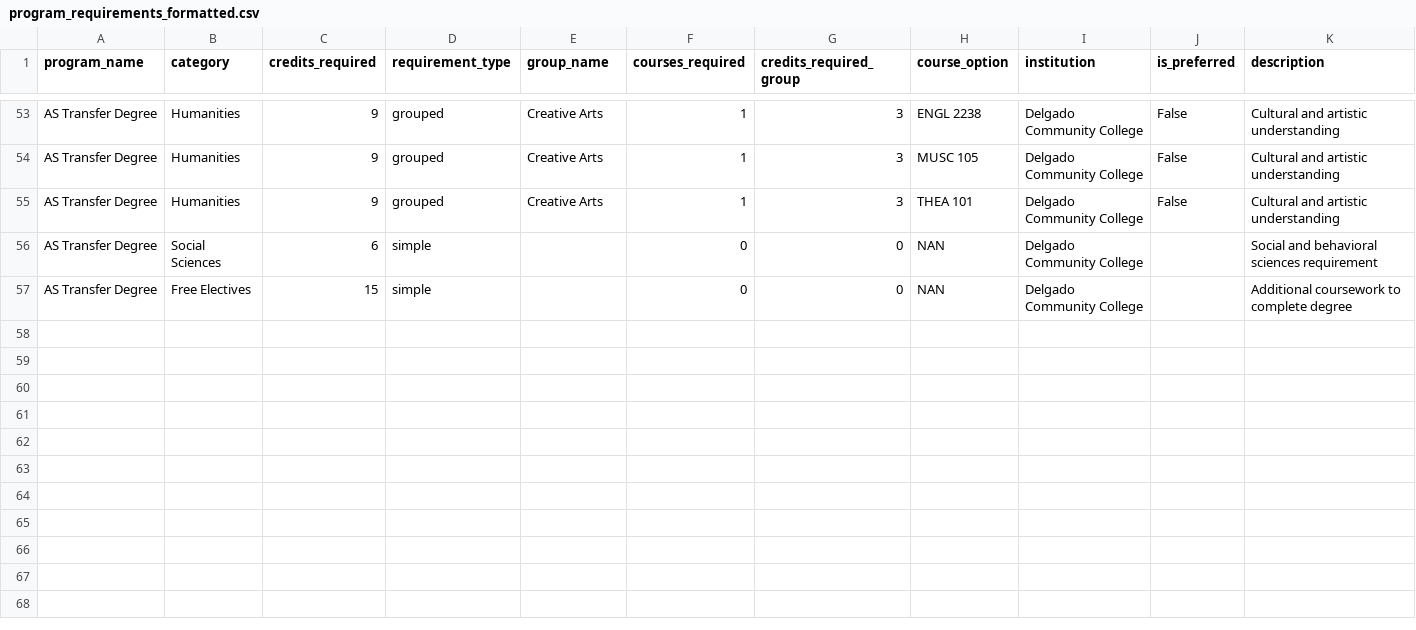
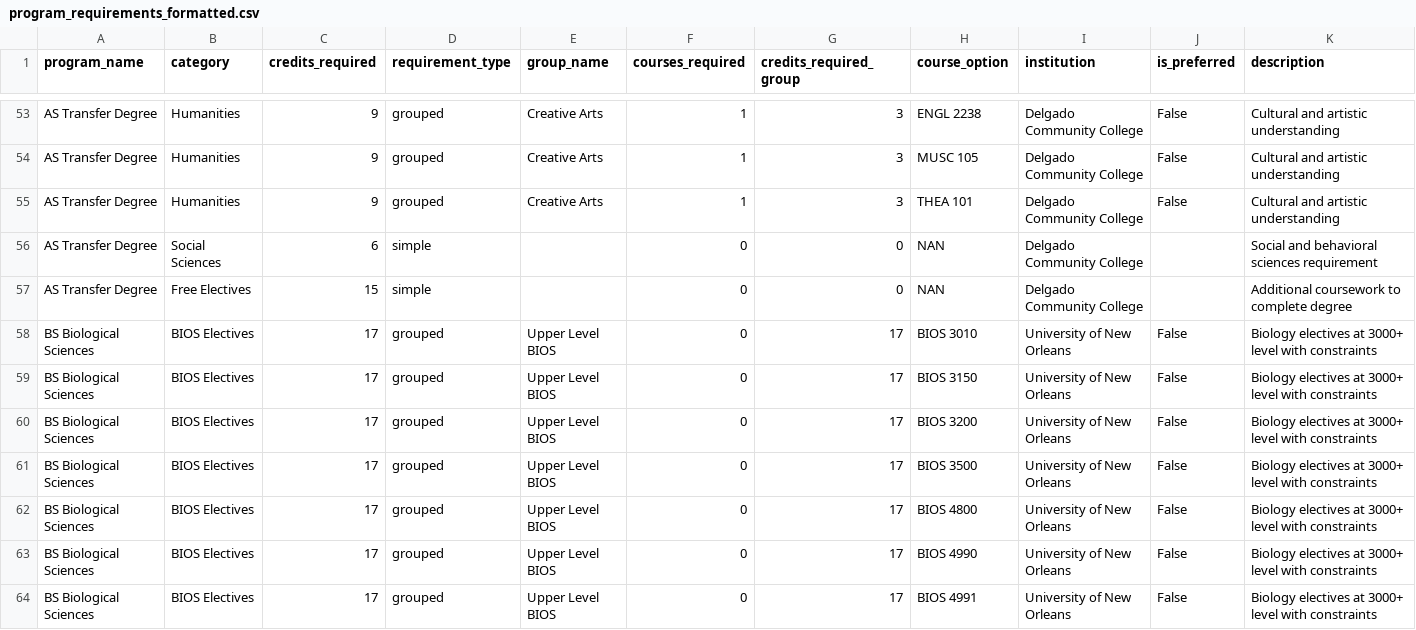
Before and after one commit to mmennelle/degreelink, a CSV file: docs/equic-csvs/sample-templates/program_requirements_formatted.csv, drawn as a sheet; only a part is shown, gaps mark what is left out; rows hold the shown columns only; the diff names each change by its address in the sheet, - before the commit and + after, or states it on an @@ line.

```diff
--- a/docs/equic-csvs/sample-templates/program_requirements_formatted.csv
+++ b/docs/equic-csvs/sample-templates/program_requirements_formatted.csv
+row 58: BS Biological Sciences | BIOS Electives | 17 | grouped | Upper Level BIOS | 0 | 17 | BIOS 3010 | University of New Orleans | False | Biology electives at 3000+ level with constraints
+row 59: BS Biological Sciences | BIOS Electives | 17 | grouped | Upper Level BIOS | 0 | 17 | BIOS 3150 | University of New Orleans | False | Biology electives at 3000+ level with constraints
+row 60: BS Biological Sciences | BIOS Electives | 17 | grouped | Upper Level BIOS | 0 | 17 | BIOS 3200 | University of New Orleans | False | Biology electives at 3000+ level with constraints
+row 61: BS Biological Sciences | BIOS Electives | 17 | grouped | Upper Level BIOS | 0 | 17 | BIOS 3500 | University of New Orleans | False | Biology electives at 3000+ level with constraints
+row 62: BS Biological Sciences | BIOS Electives | 17 | grouped | Upper Level BIOS | 0 | 17 | BIOS 4800 | University of New Orleans | False | Biology electives at 3000+ level with constraints
+row 63: BS Biological Sciences | BIOS Electives | 17 | grouped | Upper Level BIOS | 0 | 17 | BIOS 4990 | University of New Orleans | False | Biology electives at 3000+ level with constraints
+row 64: BS Biological Sciences | BIOS Electives | 17 | grouped | Upper Level BIOS | 0 | 17 | BIOS 4991 | University of New Orleans | False | Biology electives at 3000+ level with constraints
```
Also changed, not shown: docs/equic-csvs/sample-templates/courses_formatted.csv, 9 other files.
